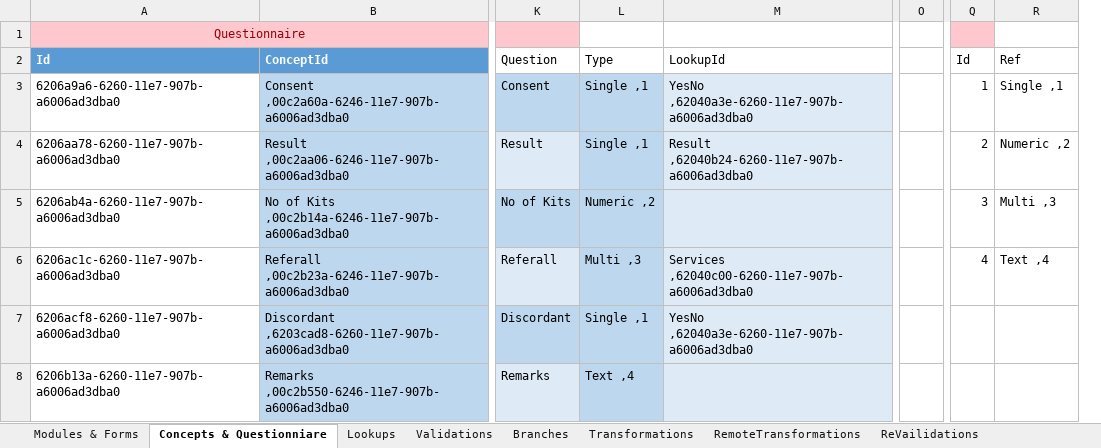
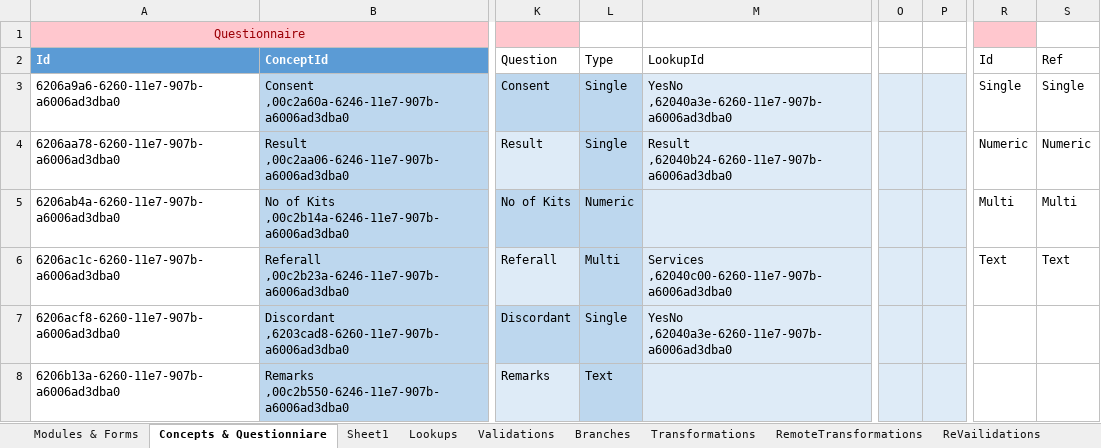
Before and after one commit to palladiumkenya/afyamobile, an Excel workbook: Template/TestHTS.xlsx, sheet Concepts & Questionniare, drawn as a sheet; only a part is shown, gaps mark what is left out; values as stored, in another font and other column widths than the file's, no borders; table styles not drawn; removed rows and columns are numbered as before the commit, all else as after; the diff names each change by its address in the sheet, - before the commit and + after, or states it on an @@ line.

```diff
--- a/Template/TestHTS.xlsx (sheet Concepts & Questionniare)
+++ b/Template/TestHTS.xlsx (sheet Concepts & Questionniare)
+sheet tab: Sheet1
-column L, rows 2-8: Type | Single ,1 | Single ,1 | Numeric ,2 | Multi ,3 | Single ,1 | Text ,4
+column L, rows 2-8: Type | Single | Single | Numeric | Multi | Single | Text
+column P, empty
-column Q, rows 2-6: Id | 1 | 2 | 3 | 4
-column R, rows 2-6: Ref | Single ,1 | Numeric ,2 | Multi ,3 | Text ,4
+column R, rows 2-6: Id | Single | Numeric | Multi | Text
+column S, rows 2-6: Ref | Single | Numeric | Multi | Text
-O3:O8 fill: none
+O3:O8 fill: #DEEBF7
```
Also changed, not shown: sheet Validations, sheet RemoteTransformations, sheet Branches, sheet Transformations, sheet ReVailidations, 19 other files.
